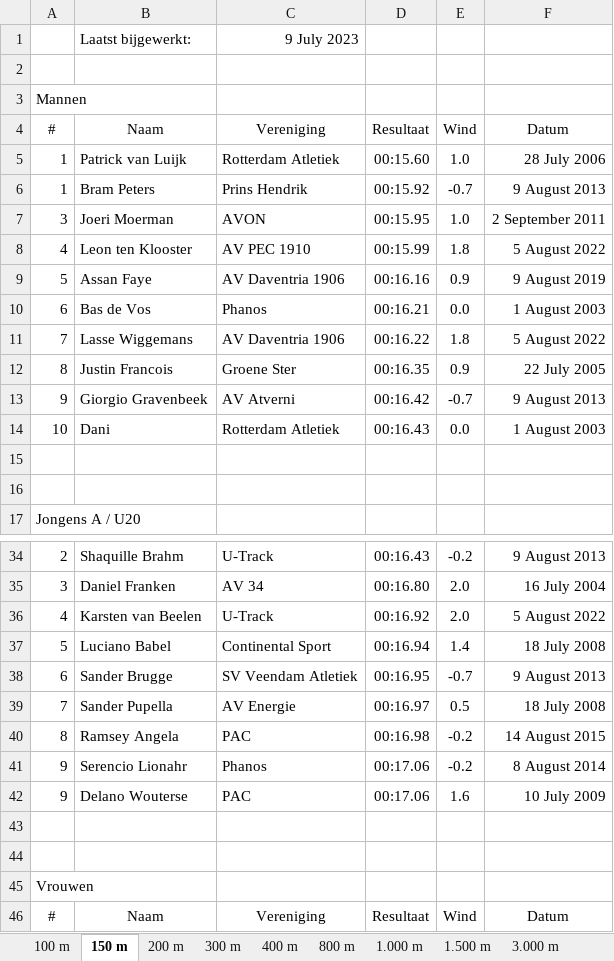
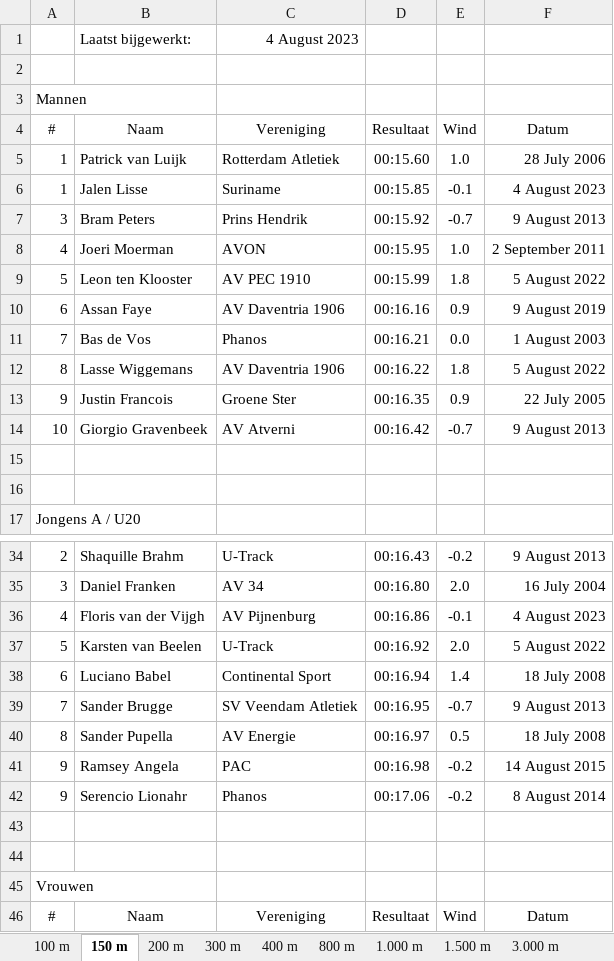
Before and after one commit to u-track/site-trackmeetings-nl, an Excel workbook: static/bestenlijsten/TM_bestenlijst_lopen.xlsx, sheet 150 m, drawn as a sheet; only a part is shown, gaps mark what is left out; values as stored, in another font and other column widths than the file's, no borders; removed rows and columns are numbered as before the commit, all else as after; the diff covers the shown part only; the diff names each change by its address in the sheet, - before the commit and + after, or states it on an @@ line.

```diff
--- a/static/bestenlijsten/TM_bestenlijst_lopen.xlsx (sheet 150 m)
+++ b/static/bestenlijsten/TM_bestenlijst_lopen.xlsx (sheet 150 m)
-C1: 9 July 2023
+C1: 4 August 2023
+row 6: 1 | Jalen Lisse | Suriname | 00:15.85 | -0.1 | 4 August 2023
-A7: 1
+A7: 3
-A8: 3
+A8: 4
-A9: 4
+A9: 5
-A10: 5
+A10: 6
-A11: 6
+A11: 7
-A12: 7
+A12: 8
-A13: 8
+A13: 9
-A14: 9
+A14: 10
-row 14: 10 | Dani | Rotterdam Atletiek | 00:16.43 | 0.0 | 1 August 2003
+row 36: 4 | Floris van der Vijgh | AV Pijnenburg | 00:16.86 | -0.1 | 4 August 2023
-A37: 4
+A37: 5
-A38: 5
+A38: 6
-A39: 6
+A39: 7
-A40: 7
+A40: 8
-A41: 8
+A41: 9
-row 42: 9 | Delano Wouterse | PAC | 00:17.06 | 1.6 | 10 July 2009
```
Also changed, not shown: 1 added row, 1 removed row and 1 edited cell elsewhere in this sheet, sheet Mijl, sheet 5.000 m, sheet 300 m, sheet 200 mH, sheet 10.000 m, sheet 3.000 St, 9 more sheets, static/bestenlijsten/TM_bestenlijst_technisch.xlsx, 1 other file.
